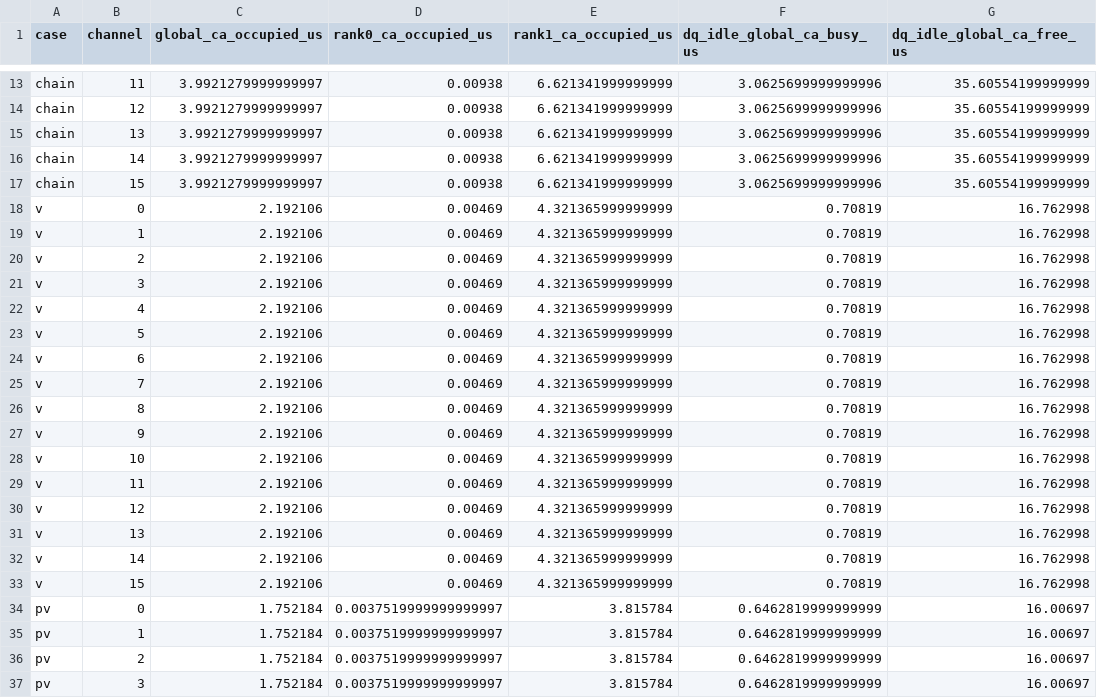
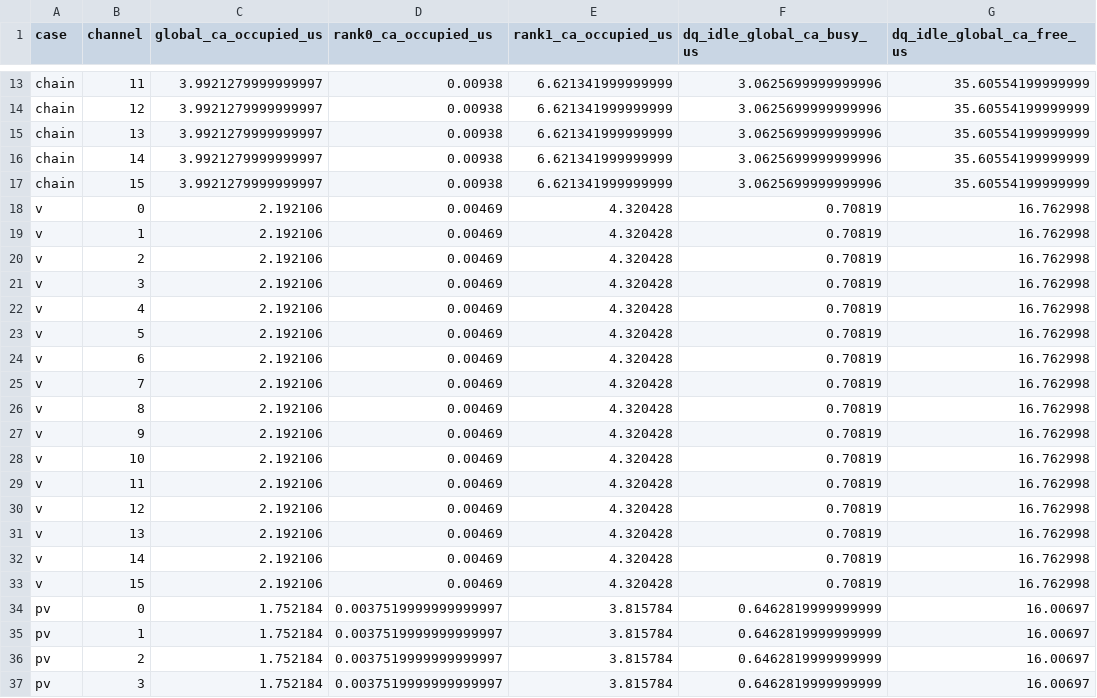
Before and after one commit to AlinaWXY/pim_vla_simulator, a CSV file: reference/channel-command-bus.csv, drawn as a sheet; only a part is shown, gaps mark what is left out; the diff covers the shown part only.

```diff
--- a/reference/channel-command-bus.csv
+++ b/reference/channel-command-bus.csv
@@ -17,18 +17,18 @@ chain,14,3.9921279999999997,0.00938,6.621341999999999,3.0625699999999996,35.6055
 chain,15,3.9921279999999997,0.00938,6.621341999999999,3.0625699999999996,35.60554199999999
-v,0,2.192106,0.00469,4.321365999999999,0.70819,16.762998
-v,1,2.192106,0.00469,4.321365999999999,0.70819,16.762998
-v,2,2.192106,0.00469,4.321365999999999,0.70819,16.762998
-v,3,2.192106,0.00469,4.321365999999999,0.70819,16.762998
-v,4,2.192106,0.00469,4.321365999999999,0.70819,16.762998
-v,5,2.192106,0.00469,4.321365999999999,0.70819,16.762998
-v,6,2.192106,0.00469,4.321365999999999,0.70819,16.762998
-v,7,2.192106,0.00469,4.321365999999999,0.70819,16.762998
-v,8,2.192106,0.00469,4.321365999999999,0.70819,16.762998
-v,9,2.192106,0.00469,4.321365999999999,0.70819,16.762998
-v,10,2.192106,0.00469,4.321365999999999,0.70819,16.762998
-v,11,2.192106,0.00469,4.321365999999999,0.70819,16.762998
-v,12,2.192106,0.00469,4.321365999999999,0.70819,16.762998
-v,13,2.192106,0.00469,4.321365999999999,0.70819,16.762998
-v,14,2.192106,0.00469,4.321365999999999,0.70819,16.762998
-v,15,2.192106,0.00469,4.321365999999999,0.70819,16.762998
+v,0,2.192106,0.00469,4.320428,0.70819,16.762998
+v,1,2.192106,0.00469,4.320428,0.70819,16.762998
+v,2,2.192106,0.00469,4.320428,0.70819,16.762998
+v,3,2.192106,0.00469,4.320428,0.70819,16.762998
+v,4,2.192106,0.00469,4.320428,0.70819,16.762998
+v,5,2.192106,0.00469,4.320428,0.70819,16.762998
+v,6,2.192106,0.00469,4.320428,0.70819,16.762998
+v,7,2.192106,0.00469,4.320428,0.70819,16.762998
+v,8,2.192106,0.00469,4.320428,0.70819,16.762998
+v,9,2.192106,0.00469,4.320428,0.70819,16.762998
+v,10,2.192106,0.00469,4.320428,0.70819,16.762998
+v,11,2.192106,0.00469,4.320428,0.70819,16.762998
+v,12,2.192106,0.00469,4.320428,0.70819,16.762998
+v,13,2.192106,0.00469,4.320428,0.70819,16.762998
+v,14,2.192106,0.00469,4.320428,0.70819,16.762998
+v,15,2.192106,0.00469,4.320428,0.70819,16.762998
 pv,0,1.752184,0.0037519999999999997,3.815784,0.6462819999999999,16.00697
```
Also changed, not shown: 16 edited cells elsewhere in this file, 51 other files.
